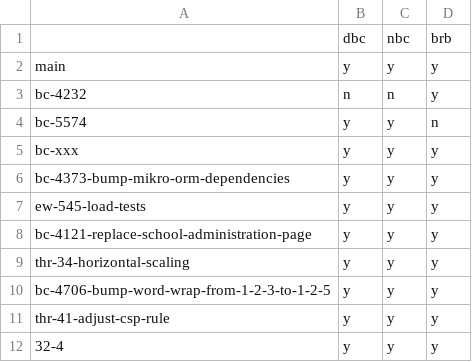
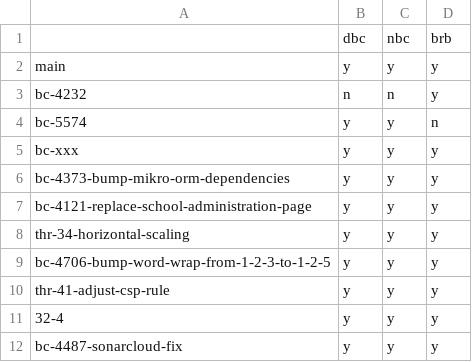
Before and after one commit to hpi-schul-cloud/dof_bingo, a CSV file: bingo.csv, drawn as a sheet; only a part is shown; the shorter side is filled out with more unchanged rows.

Commit message:
removed load-tests on behalf of tbd

```diff
--- a/bingo.csv
+++ b/bingo.csv
@@ -6,3 +6,2 @@ bc-xxx,y,y,y
 bc-4373-bump-mikro-orm-dependencies,y,y,y
-ew-545-load-tests,y,y,y
 bc-4121-replace-school-administration-page,y,y,y
```
